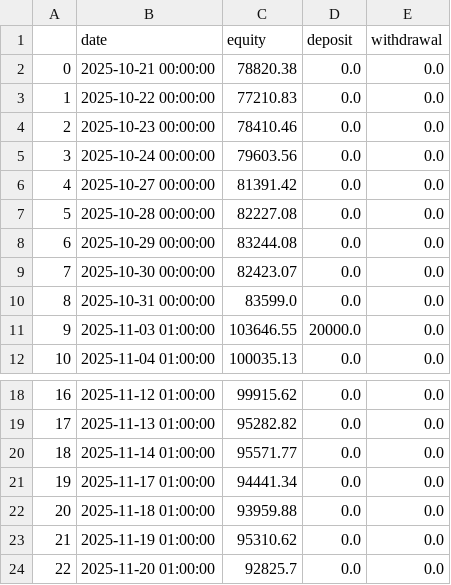
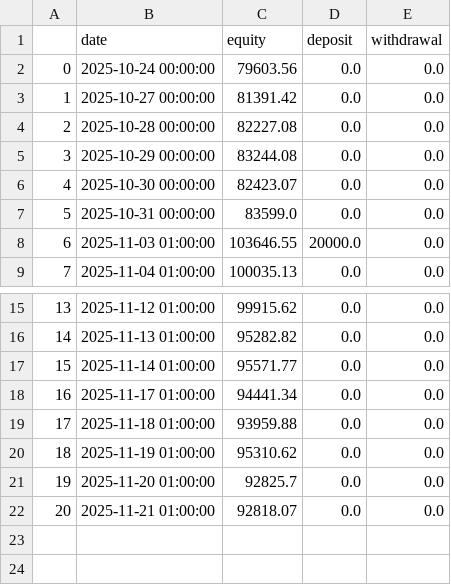
Before and after one commit to Zequn-Li/SisypheanStrategyTrackRecord, a CSV file: track_record.csv, drawn as a sheet; only a part is shown, gaps mark what is left out; removed rows and columns are numbered as before the commit, all else as after; the diff names each change by its address in the sheet, - before the commit and + after, or states it on an @@ line.

```diff
--- a/track_record.csv
+++ b/track_record.csv
-row 2: 0 | 2025-10-21 00:00:00 | 78820.38 | 0.0 | 0.0
-row 3: 1 | 2025-10-22 00:00:00 | 77210.83 | 0.0 | 0.0
-row 4: 2 | 2025-10-23 00:00:00 | 78410.46 | 0.0 | 0.0
@@ column A renumbered between rows 2 and 21 @@
+row 22: 20 | 2025-11-21 01:00:00 | 92818.07 | 0.0 | 0.0
```
